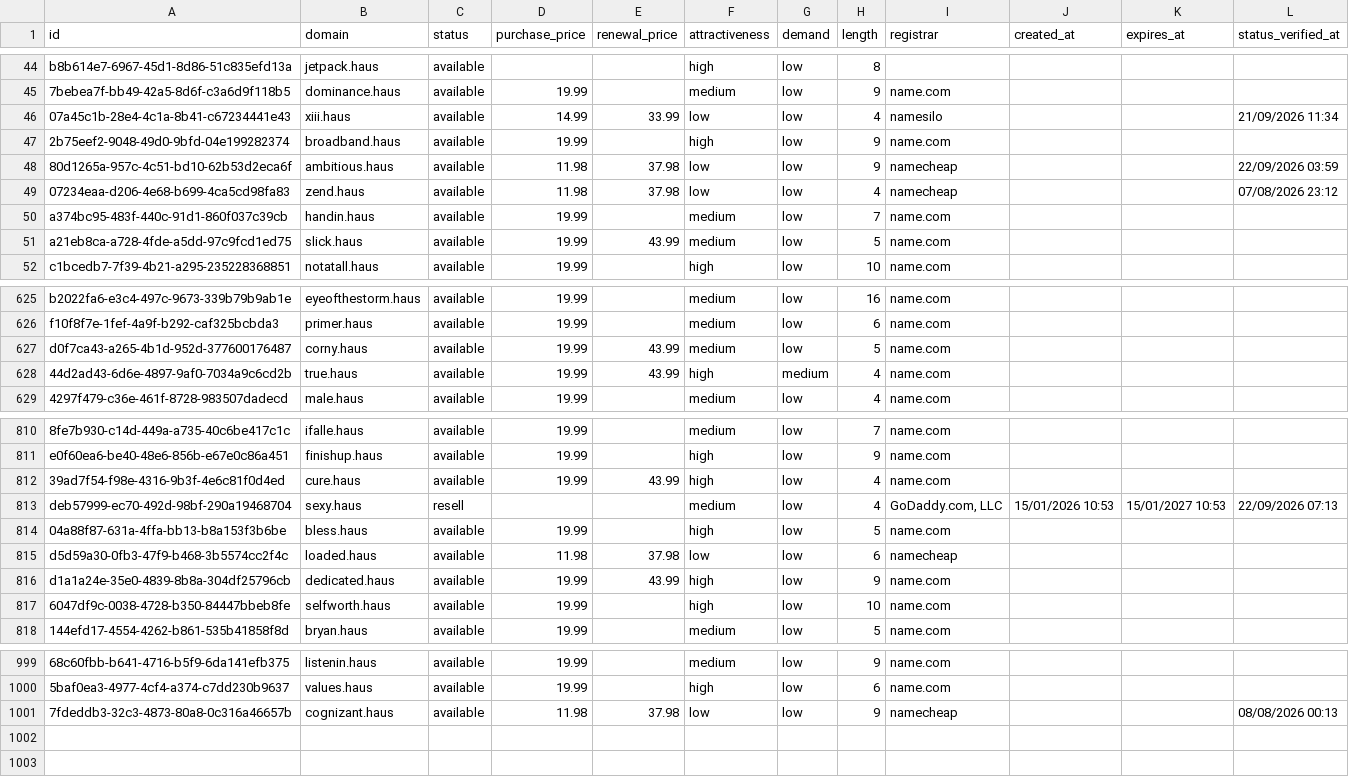
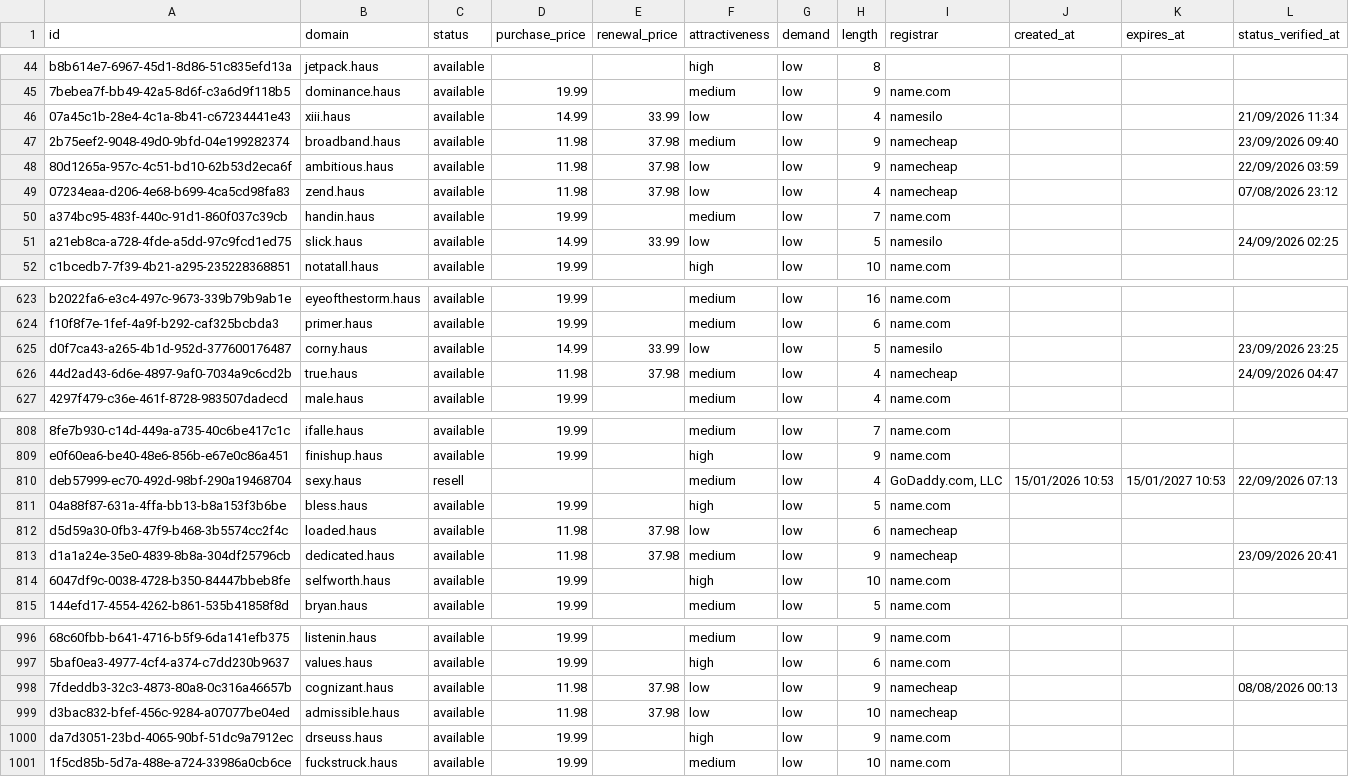
Before and after one commit to UniqueDomains/haus-oneword-domains, a CSV file: haus.csv, drawn as a sheet; only a part is shown, gaps mark what is left out; removed rows and columns are numbered as before the commit, all else as after; the diff covers the shown part only; the diff names each change by its address in the sheet, - before the commit and + after, or states it on an @@ line.

Commit message:
Domains update

```diff
--- a/haus.csv
+++ b/haus.csv
-D47 (purchase_price): 19.99
+D47 (purchase_price): 11.98
-E47 (renewal_price): (empty)
+E47 (renewal_price): 37.98
-F47 (attractiveness): high
+F47 (attractiveness): medium
-I47 (registrar): name.com
+I47 (registrar): namecheap
-L47 (status_verified_at): (empty)
+L47 (status_verified_at): 23/09/2026 09:40
-D51 (purchase_price): 19.99
+D51 (purchase_price): 14.99
-E51 (renewal_price): 43.99
+E51 (renewal_price): 33.99
-F51 (attractiveness): medium
+F51 (attractiveness): low
-I51 (registrar): name.com
+I51 (registrar): namesilo
-L51 (status_verified_at): (empty)
+L51 (status_verified_at): 24/09/2026 02:25
-D625 (purchase_price): 19.99
+D625 (purchase_price): 14.99
-E625 (renewal_price): 43.99
+E625 (renewal_price): 33.99
-F625 (attractiveness): medium
+F625 (attractiveness): low
-I625 (registrar): name.com
+I625 (registrar): namesilo
-L625 (status_verified_at): (empty)
+L625 (status_verified_at): 23/09/2026 23:25
-D626 (purchase_price): 19.99
+D626 (purchase_price): 11.98
-E626 (renewal_price): 43.99
+E626 (renewal_price): 37.98
-F626 (attractiveness): high
+F626 (attractiveness): medium
-G626 (demand): medium
+G626 (demand): low
-I626 (registrar): name.com
+I626 (registrar): namecheap
-L626 (status_verified_at): (empty)
+L626 (status_verified_at): 24/09/2026 04:47
-row 812: 39ad7f54-f98e-4316-9b3f-4e6c81f0d4ed | cure.haus | available | 19.99 | 43.99 | high | low | 4 | name.com
-D813 (purchase_price): 19.99
+D813 (purchase_price): 11.98
-E813 (renewal_price): 43.99
+E813 (renewal_price): 37.98
-F813 (attractiveness): high
+F813 (attractiveness): medium
-I813 (registrar): name.com
+I813 (registrar): namecheap
-L813 (status_verified_at): (empty)
+L813 (status_verified_at): 23/09/2026 20:41
+row 999: d3bac832-bfef-456c-9284-a07077be04ed | admissible.haus | available | 11.98 | 37.98 | low | low | 10 | namecheap
+row 1000: da7d3051-23bd-4065-90bf-51dc9a7912ec | drseuss.haus | available | 19.99 |  | high | low | 9 | name.com
+row 1001: 1f5cd85b-5d7a-488e-a724-33986a0cb6ce | fuckstruck.haus | available | 19.99 |  | medium | low | 10 | name.com
```
Also changed, not shown: 2 removed rows and 99 edited cells elsewhere in this file, 4 other files.
